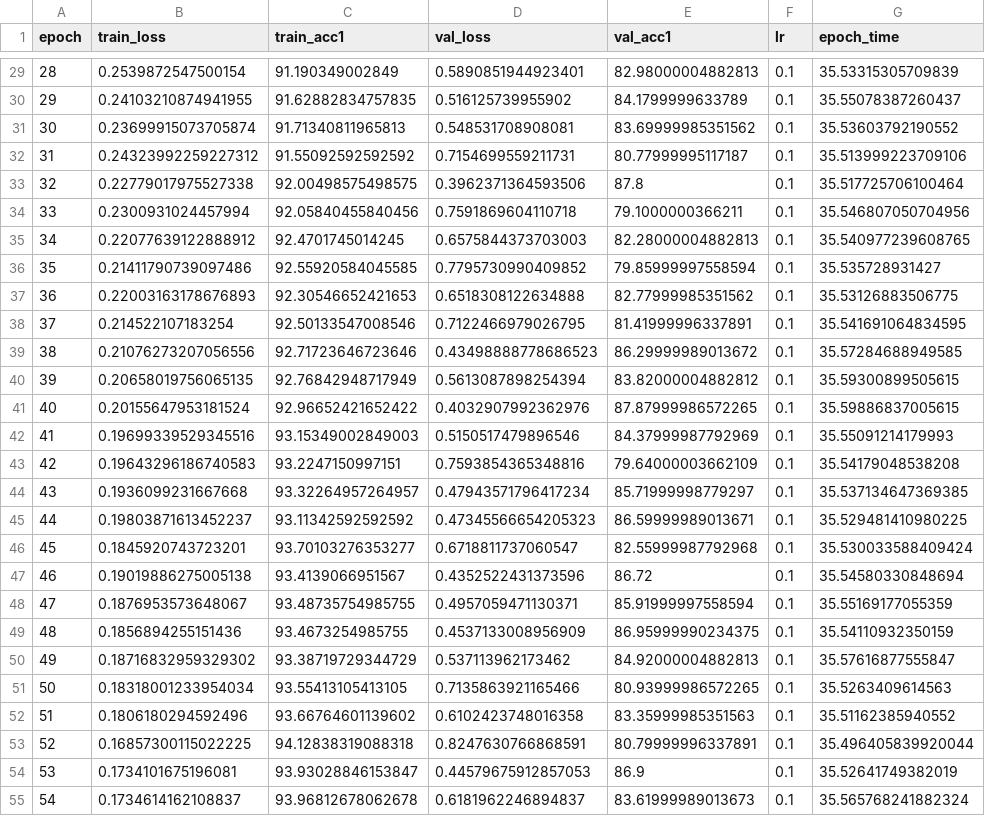
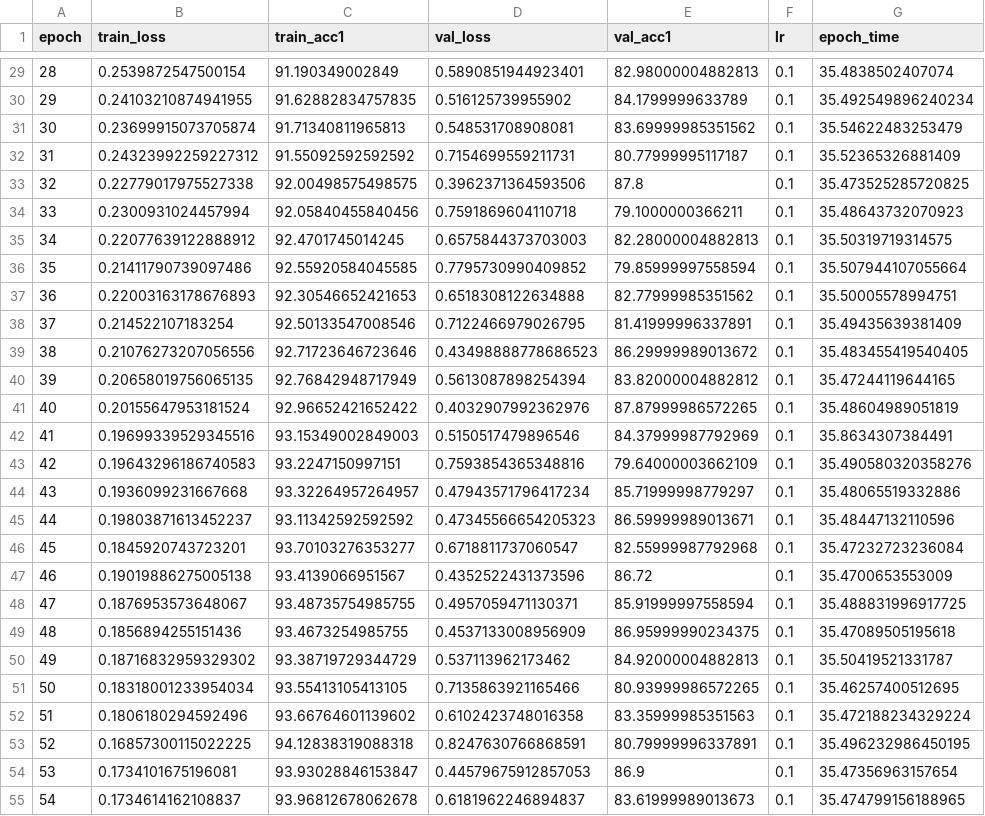
Before and after one commit to muchensthughs/CMPE257_ResNet, a CSV file: runs/d32_scaled/metrics_epoch.csv, drawn as a sheet; only a part is shown, gaps mark what is left out; the diff covers the shown part only.

```diff
--- a/runs/d32_scaled/metrics_epoch.csv
+++ b/runs/d32_scaled/metrics_epoch.csv
@@ -29,27 +29,27 @@ epoch,train_loss,train_acc1,val_loss,val_acc1,lr,epoch_time
-28,0.2539872547500154,91.190349002849,0.5890851944923401,82.98000004882813,0.1,35.53315305709839
-29,0.24103210874941955,91.62882834757835,0.516125739955902,84.1799999633789,0.1,35.55078387260437
-30,0.23699915073705874,91.71340811965813,0.548531708908081,83.69999985351562,0.1,35.53603792190552
-31,0.24323992259227312,91.55092592592592,0.7154699559211731,80.77999995117187,0.1,35.513999223709106
-32,0.22779017975527338,92.00498575498575,0.3962371364593506,87.8,0.1,35.517725706100464
-33,0.2300931024457994,92.05840455840456,0.7591869604110718,79.1000000366211,0.1,35.546807050704956
-34,0.22077639122888912,92.4701745014245,0.6575844373703003,82.28000004882813,0.1,35.540977239608765
-35,0.21411790739097486,92.55920584045585,0.7795730990409852,79.85999997558594,0.1,35.535728931427
-36,0.22003163178676893,92.30546652421653,0.6518308122634888,82.77999985351562,0.1,35.53126883506775
-37,0.214522107183254,92.50133547008546,0.7122466979026795,81.41999996337891,0.1,35.541691064834595
-38,0.21076273207056556,92.71723646723646,0.43498888778686523,86.29999989013672,0.1,35.57284688949585
-39,0.20658019756065135,92.76842948717949,0.5613087898254394,83.82000004882812,0.1,35.59300899505615
-40,0.20155647953181524,92.96652421652422,0.4032907992362976,87.87999986572265,0.1,35.59886837005615
-41,0.19699339529345516,93.15349002849003,0.5150517479896546,84.37999987792969,0.1,35.55091214179993
-42,0.19643296186740583,93.2247150997151,0.7593854365348816,79.64000003662109,0.1,35.54179048538208
-43,0.1936099231667668,93.32264957264957,0.47943571796417234,85.71999998779297,0.1,35.537134647369385
-44,0.19803871613452237,93.11342592592592,0.47345566654205323,86.59999989013671,0.1,35.529481410980225
-45,0.1845920743723201,93.70103276353277,0.6718811737060547,82.55999987792968,0.1,35.530033588409424
-46,0.19019886275005138,93.4139066951567,0.4352522431373596,86.72,0.1,35.54580330848694
-47,0.1876953573648067,93.48735754985755,0.4957059471130371,85.91999997558594,0.1,35.55169177055359
-48,0.1856894255151436,93.4673254985755,0.4537133008956909,86.95999990234375,0.1,35.54110932350159
-49,0.18716832959329302,93.38719729344729,0.537113962173462,84.92000004882813,0.1,35.57616877555847
-50,0.18318001233954034,93.55413105413105,0.7135863921165466,80.93999986572265,0.1,35.5263409614563
-51,0.1806180294592496,93.66764601139602,0.6102423748016358,83.35999985351563,0.1,35.51162385940552
-52,0.16857300115022225,94.12838319088318,0.8247630766868591,80.79999996337891,0.1,35.496405839920044
-53,0.1734101675196081,93.93028846153847,0.44579675912857053,86.9,0.1,35.52641749382019
-54,0.1734614162108837,93.96812678062678,0.6181962246894837,83.61999989013673,0.1,35.565768241882324
+28,0.2539872547500154,91.190349002849,0.5890851944923401,82.98000004882813,0.1,35.4838502407074
+29,0.24103210874941955,91.62882834757835,0.516125739955902,84.1799999633789,0.1,35.492549896240234
+30,0.23699915073705874,91.71340811965813,0.548531708908081,83.69999985351562,0.1,35.54622483253479
+31,0.24323992259227312,91.55092592592592,0.7154699559211731,80.77999995117187,0.1,35.52365326881409
+32,0.22779017975527338,92.00498575498575,0.3962371364593506,87.8,0.1,35.473525285720825
+33,0.2300931024457994,92.05840455840456,0.7591869604110718,79.1000000366211,0.1,35.48643732070923
+34,0.22077639122888912,92.4701745014245,0.6575844373703003,82.28000004882813,0.1,35.50319719314575
+35,0.21411790739097486,92.55920584045585,0.7795730990409852,79.85999997558594,0.1,35.507944107055664
+36,0.22003163178676893,92.30546652421653,0.6518308122634888,82.77999985351562,0.1,35.50005578994751
+37,0.214522107183254,92.50133547008546,0.7122466979026795,81.41999996337891,0.1,35.49435639381409
+38,0.21076273207056556,92.71723646723646,0.43498888778686523,86.29999989013672,0.1,35.483455419540405
+39,0.20658019756065135,92.76842948717949,0.5613087898254394,83.82000004882812,0.1,35.47244119644165
+40,0.20155647953181524,92.96652421652422,0.4032907992362976,87.87999986572265,0.1,35.48604989051819
+41,0.19699339529345516,93.15349002849003,0.5150517479896546,84.37999987792969,0.1,35.8634307384491
+42,0.19643296186740583,93.2247150997151,0.7593854365348816,79.64000003662109,0.1,35.490580320358276
+43,0.1936099231667668,93.32264957264957,0.47943571796417234,85.71999998779297,0.1,35.48065519332886
+44,0.19803871613452237,93.11342592592592,0.47345566654205323,86.59999989013671,0.1,35.48447132110596
+45,0.1845920743723201,93.70103276353277,0.6718811737060547,82.55999987792968,0.1,35.47232723236084
+46,0.19019886275005138,93.4139066951567,0.4352522431373596,86.72,0.1,35.4700653553009
+47,0.1876953573648067,93.48735754985755,0.4957059471130371,85.91999997558594,0.1,35.488831996917725
+48,0.1856894255151436,93.4673254985755,0.4537133008956909,86.95999990234375,0.1,35.47089505195618
+49,0.18716832959329302,93.38719729344729,0.537113962173462,84.92000004882813,0.1,35.50419521331787
+50,0.18318001233954034,93.55413105413105,0.7135863921165466,80.93999986572265,0.1,35.46257400512695
+51,0.1806180294592496,93.66764601139602,0.6102423748016358,83.35999985351563,0.1,35.472188234329224
+52,0.16857300115022225,94.12838319088318,0.8247630766868591,80.79999996337891,0.1,35.496232986450195
+53,0.1734101675196081,93.93028846153847,0.44579675912857053,86.9,0.1,35.47356963157654
+54,0.1734614162108837,93.96812678062678,0.6181962246894837,83.61999989013673,0.1,35.474799156188965
```
Also changed, not shown: 173 edited cells elsewhere in this file, 18 other files.
